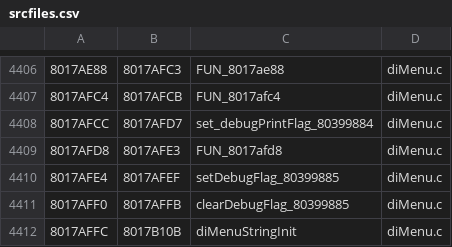
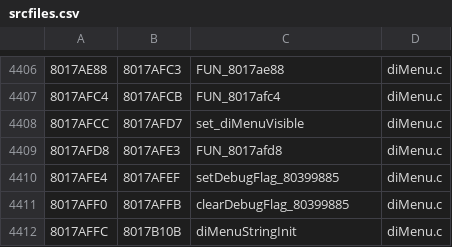
Before and after one commit to RenaKunisaki/sfadebug, a CSV file: notes/srcfiles.csv, drawn as a sheet; only a part is shown, gaps mark what is left out.

```diff
--- a/notes/srcfiles.csv
+++ b/notes/srcfiles.csv
@@ -4407,3 +4407,3 @@
 8017AFC4,8017AFCB,FUN_8017afc4,diMenu.c
-8017AFCC,8017AFD7,set_debugPrintFlag_80399884,diMenu.c
+8017AFCC,8017AFD7,set_diMenuVisible,diMenu.c
 8017AFD8,8017AFE3,FUN_8017afd8,diMenu.c
```
Also changed, not shown: 1 other file.
